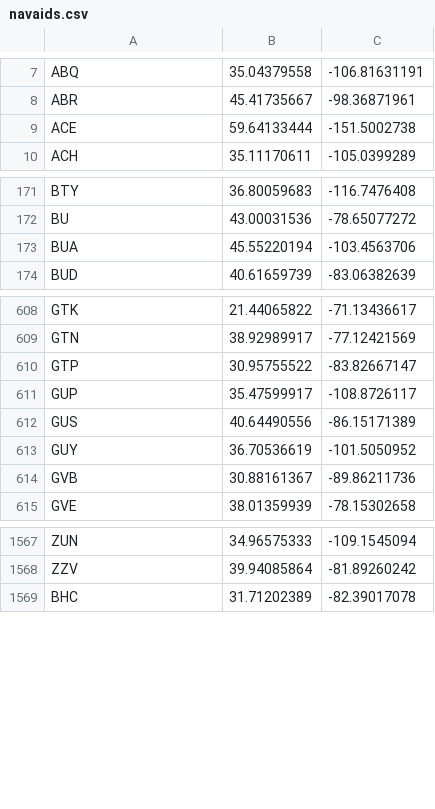
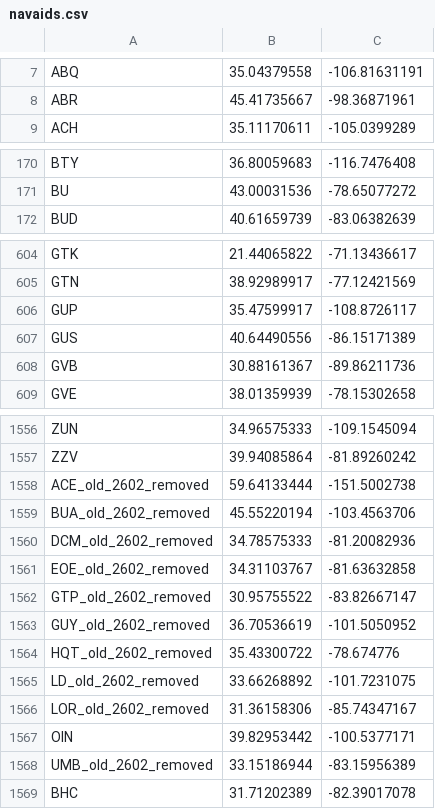
Before and after one commit to vATCSCC/PERTI, a CSV file: assets/data/navaids.csv, drawn as a sheet; only a part is shown, gaps mark what is left out; the diff covers the shown part only.

```diff
--- a/assets/data/navaids.csv
+++ b/assets/data/navaids.csv
@@ -8,3 +8,2 @@ ABQ,35.04379558,-106.81631191
 ABR,45.41735667,-98.36871961
-ACE,59.64133444,-151.5002738
 ACH,35.11170611,-105.0399289
@@ -172,3 +171,2 @@ BTY,36.80059683,-116.7476408
 BU,43.00031536,-78.65077272
-BUA,45.55220194,-103.4563706
 BUD,40.61659739,-83.06382639
@@ -609,6 +605,4 @@ GTK,21.44065822,-71.13436617
 GTN,38.92989917,-77.12421569
-GTP,30.95755522,-83.82667147
 GUP,35.47599917,-108.8726117
 GUS,40.64490556,-86.15171389
-GUY,36.70536619,-101.5050952
 GVB,30.88161367,-89.86211736
@@ -1568,2 +1557,13 @@ ZUN,34.96575333,-109.1545094
 ZZV,39.94085864,-81.89260242
+ACE_old_2602_removed,59.64133444,-151.5002738
+BUA_old_2602_removed,45.55220194,-103.4563706
+DCM_old_2602_removed,34.78575333,-81.20082936
+EOE_old_2602_removed,34.31103767,-81.63632858
+GTP_old_2602_removed,30.95755522,-83.82667147
+GUY_old_2602_removed,36.70536619,-101.5050952
+HQT_old_2602_removed,35.43300722,-78.674776
+LD_old_2602_removed,33.66268892,-101.7231075
+LOR_old_2602_removed,31.36158306,-85.74347167
+OIN,39.82953442,-100.5377171
+UMB_old_2602_removed,33.15186944,-83.15956389
 BHC,31.71202389,-82.39017078
```
Also changed, not shown: 6 removed rows elsewhere in this file, assets/data/awys.csv, 22 other files.
